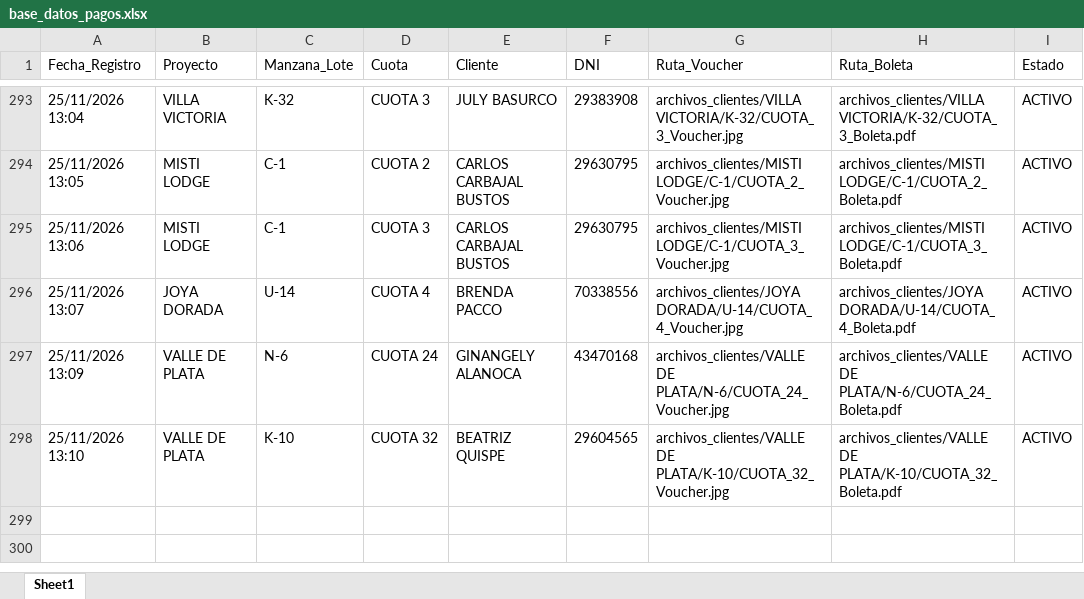
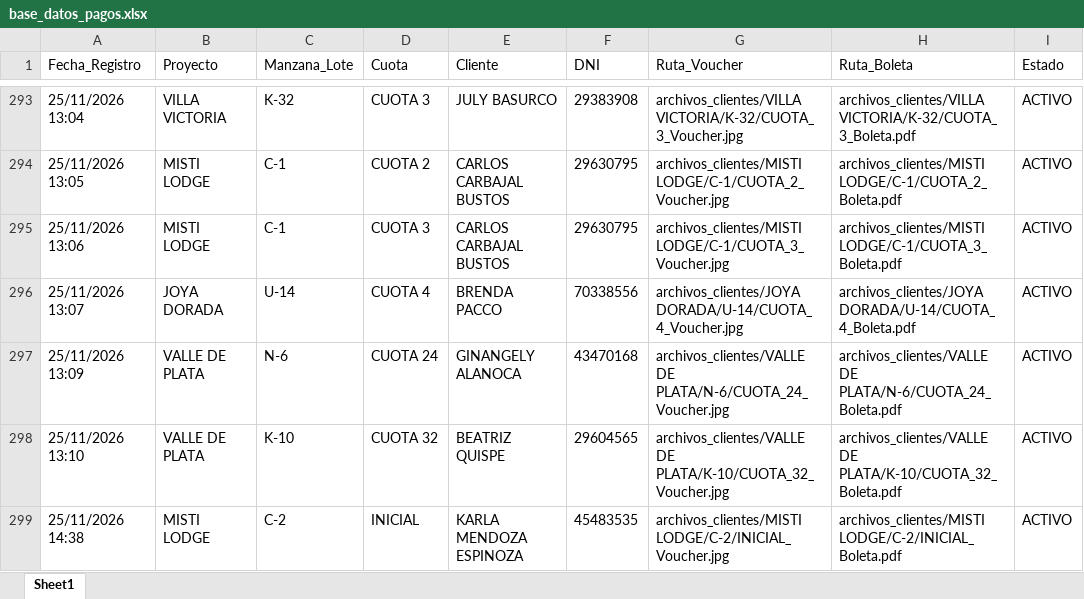
Before and after one commit to bryanflowers10-prog/portal-cobranzas-gr, an Excel workbook: base_datos_pagos.xlsx, sheet Sheet1, drawn as a sheet; only a part is shown, gaps mark what is left out; values as stored, in another font and other column widths than the file's, no borders; the diff names each change by its address in the sheet, - before the commit and + after, or states it on an @@ line.

```diff
--- a/base_datos_pagos.xlsx (sheet Sheet1)
+++ b/base_datos_pagos.xlsx (sheet Sheet1)
+row 299: 25/11/2026 14:38 | MISTI LODGE | C-2 | INICIAL | KARLA MENDOZA ESPINOZA | 45483535 | archivos_clientes/MISTI LODGE/C-2/INICIAL_Voucher.jpg | archivos_clientes/MISTI LODGE/C-2/INICIAL_Boleta.pdf | ACTIVO
```
Also changed, not shown: 2 other files.
